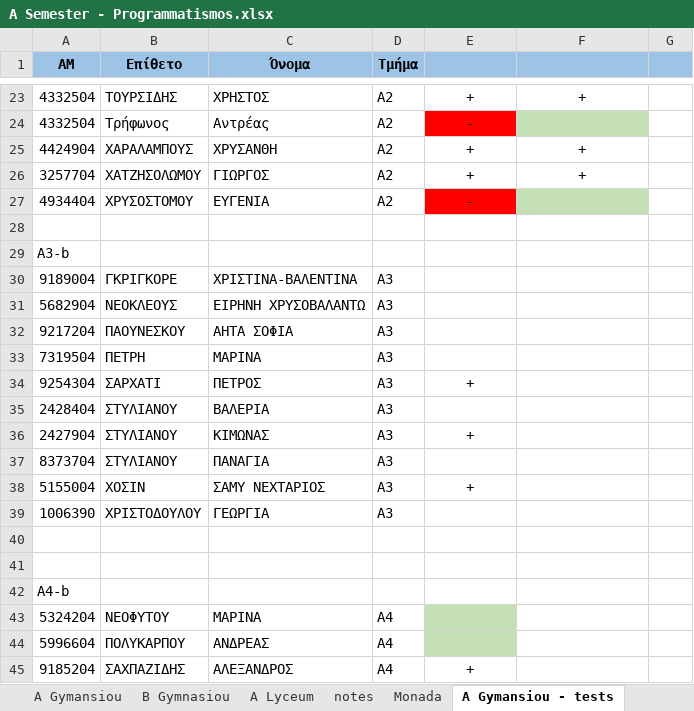
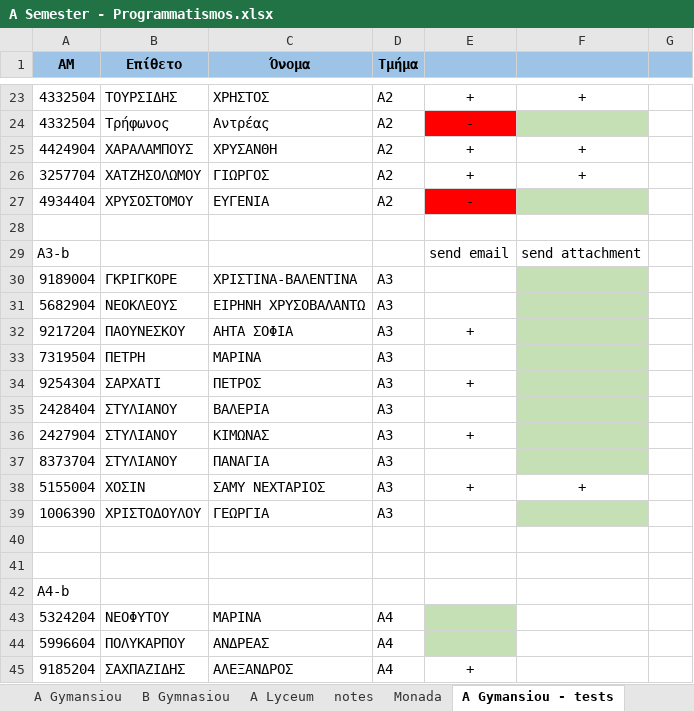
Before and after one commit to aristos32/education, an Excel workbook: schools-presentations/A Semester - Programmatismos.xlsx, sheet A Gymansiou - tests, drawn as a sheet; only a part is shown, gaps mark what is left out; values as stored, in another font and other column widths than the file's, no borders; the diff names each change by its address in the sheet, - before the commit and + after, or states it on an @@ line.

```diff
--- a/schools-presentations/A Semester - Programmatismos.xlsx (sheet A Gymansiou - tests)
+++ b/schools-presentations/A Semester - Programmatismos.xlsx (sheet A Gymansiou - tests)
-E29: (empty)
+E29: send email
-F29: (empty)
+F29: send attachment
-F30:F37 fill: none
+F30:F37 fill: #C5E0B4
-E32: (empty)
+E32: +
-F38: (empty)
+F38: +
-F39 fill: none
+F39 fill: #C5E0B4
```
Also changed, not shown: sheet general, 2 other files.
